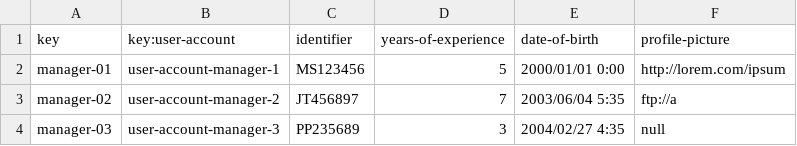
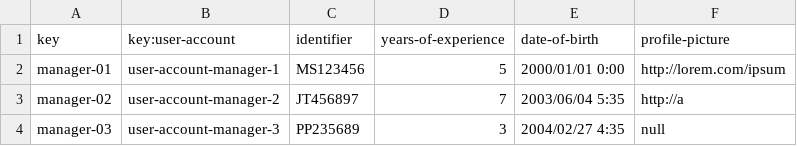
Before and after one commit to javiarellanoo/Acme-ANS, a CSV file: src/main/resources/WEB-INF/data/sample/manager.csv, drawn as a sheet.

```diff
--- a/src/main/resources/WEB-INF/data/sample/manager.csv
+++ b/src/main/resources/WEB-INF/data/sample/manager.csv
@@ -2,3 +2,3 @@ key,key:user-account,identifier,years-of-experience,date-of-birth,profile-pictur
 manager-01,user-account-manager-1,MS123456,5,2000/01/01 0:00,http://lorem.com/ipsum
-manager-02,user-account-manager-2,JT456897,7,2003/06/04 5:35,ftp://a
+manager-02,user-account-manager-2,JT456897,7,2003/06/04 5:35,http://a
 manager-03,user-account-manager-3,PP235689,3,2004/02/27 4:35,null
```
Also changed, not shown: src/main/resources/WEB-INF/data/sample/airline.csv, src/main/resources/WEB-INF/data/sample/airport.csv, 3 other files.
